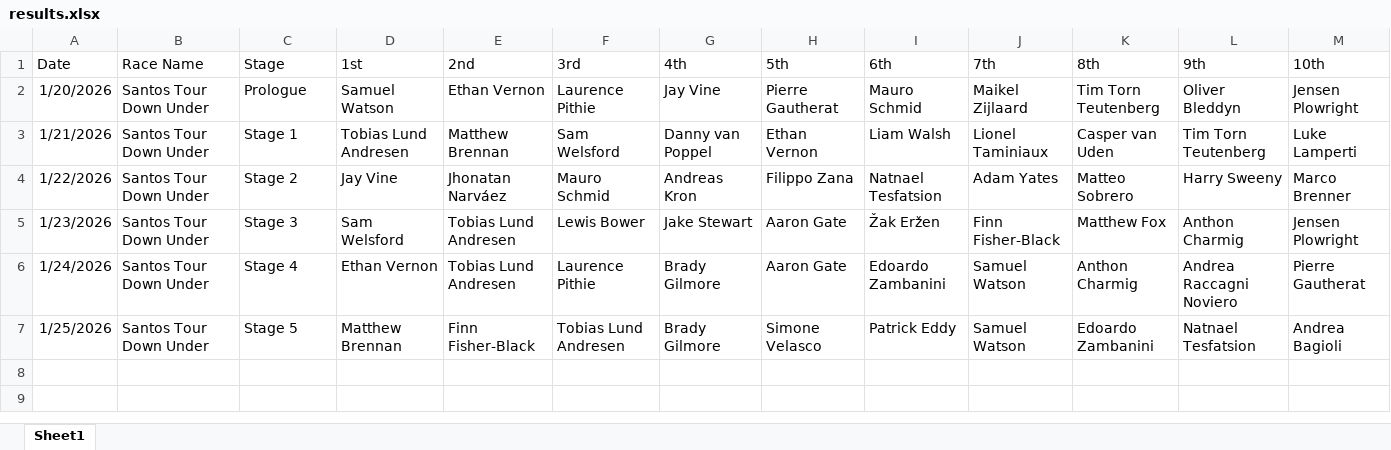
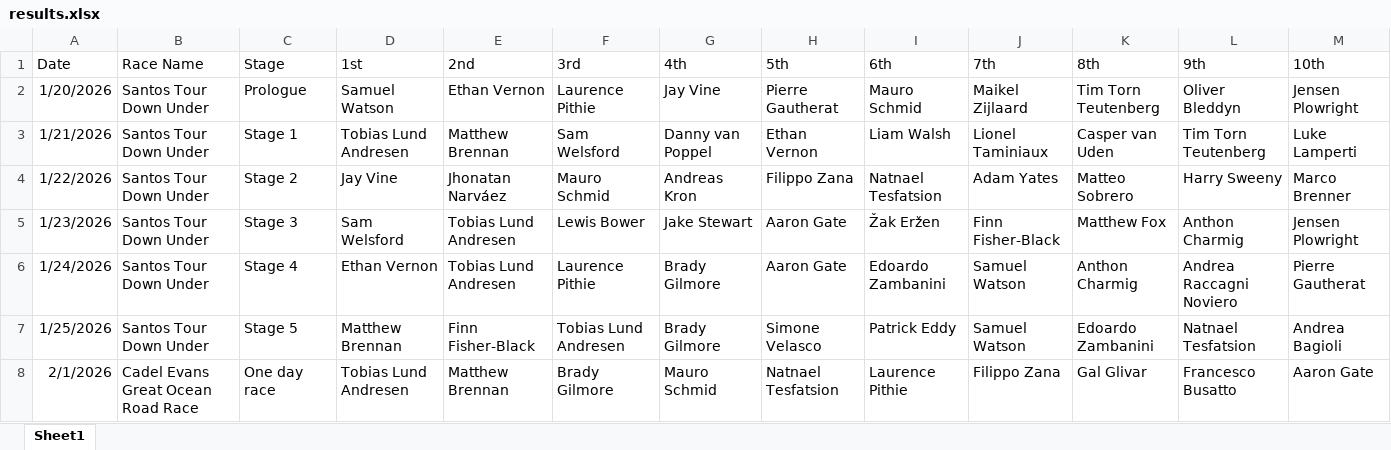
Before and after one commit to danpsh/Fantasy-Cycling, an Excel workbook: results.xlsx, sheet Sheet1, drawn as a sheet; values as stored, in another font and other column widths than the file's, no borders; the diff names each change by its address in the sheet, - before the commit and + after, or states it on an @@ line.

Commit message:
Add files via upload

```diff
--- a/results.xlsx (sheet Sheet1)
+++ b/results.xlsx (sheet Sheet1)
+row 8: 2/1/2026 | Cadel Evans Great Ocean Road Race | One day race | Tobias Lund Andresen | Matthew Brennan | Brady Gilmore | Mauro Schmid | Natnael Tesfatsion | Laurence Pithie | Filippo Zana | Gal Glivar | Francesco Busatto | Aaron Gate
```
